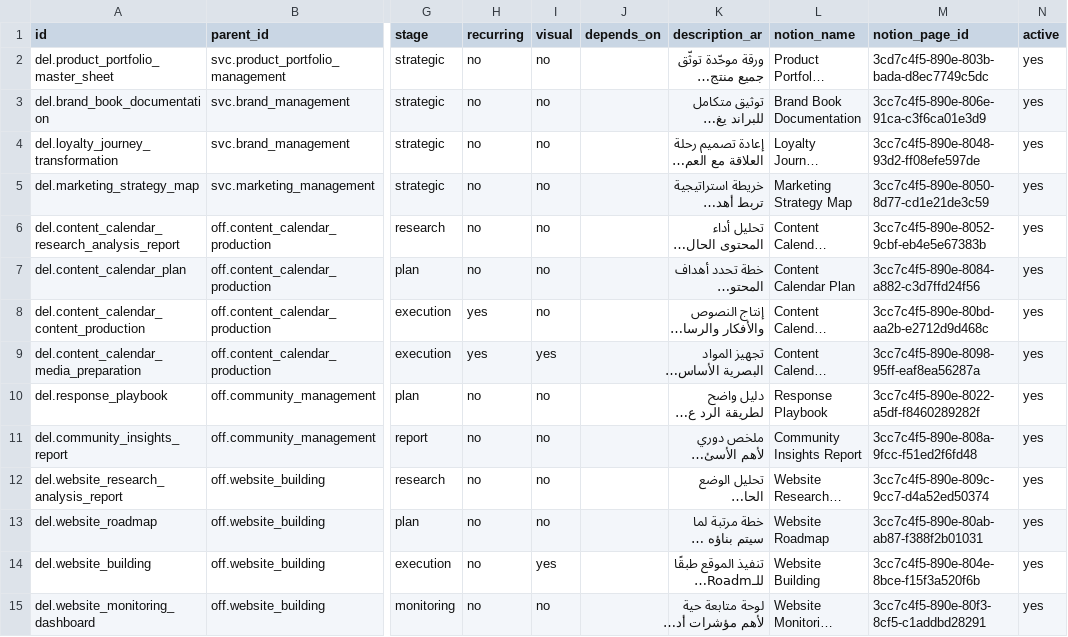
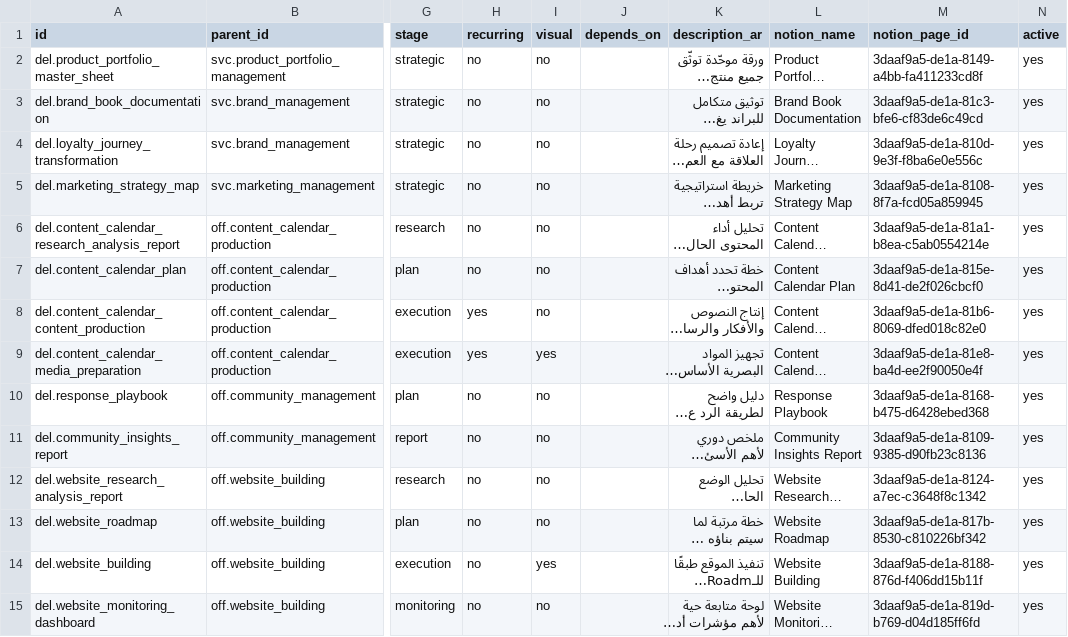
Before and after one commit to technopanel-systems/al-marketer-automation, a CSV file: catalog/csv/deliverables.csv, drawn as a sheet; only a part is shown, gaps mark what is left out; long unchanged cells end in …; the diff covers the shown part only; the diff names each change by its address in the sheet, - before the commit and + after, or states it on an @@ line.

```diff
--- a/catalog/csv/deliverables.csv
+++ b/catalog/csv/deliverables.csv
-M2 (notion_page_id): 3cd7c4f5-890e-803b-bada-d8ec7749c5dc
+M2 (notion_page_id): 3daaf9a5-de1a-8149-a4bb-fa411233cd8f
-M3 (notion_page_id): 3cc7c4f5-890e-806e-91ca-c3f6ca01e3d9
+M3 (notion_page_id): 3daaf9a5-de1a-81c3-bfe6-cf83de6c49cd
-M4 (notion_page_id): 3cc7c4f5-890e-8048-93d2-ff08efe597de
+M4 (notion_page_id): 3daaf9a5-de1a-810d-9e3f-f8ba6e0e556c
-M5 (notion_page_id): 3cc7c4f5-890e-8050-8d77-cd1e21de3c59
+M5 (notion_page_id): 3daaf9a5-de1a-8108-8f7a-fcd05a859945
-M6 (notion_page_id): 3cc7c4f5-890e-8052-9cbf-eb4e5e67383b
+M6 (notion_page_id): 3daaf9a5-de1a-81a1-b8ea-c5ab0554214e
-M7 (notion_page_id): 3cc7c4f5-890e-8084-a882-c3d7ffd24f56
+M7 (notion_page_id): 3daaf9a5-de1a-815e-8d41-de2f026cbcf0
-M8 (notion_page_id): 3cc7c4f5-890e-80bd-aa2b-e2712d9d468c
+M8 (notion_page_id): 3daaf9a5-de1a-81b6-8069-dfed018c82e0
-M9 (notion_page_id): 3cc7c4f5-890e-8098-95ff-eaf8ea56287a
+M9 (notion_page_id): 3daaf9a5-de1a-81e8-ba4d-ee2f90050e4f
-M10 (notion_page_id): 3cc7c4f5-890e-8022-a5df-f8460289282f
+M10 (notion_page_id): 3daaf9a5-de1a-8168-b475-d6428ebed368
-M11 (notion_page_id): 3cc7c4f5-890e-808a-9fcc-f51ed2f6fd48
+M11 (notion_page_id): 3daaf9a5-de1a-8109-9385-d90fb23c8136
-M12 (notion_page_id): 3cc7c4f5-890e-809c-9cc7-d4a52ed50374
+M12 (notion_page_id): 3daaf9a5-de1a-8124-a7ec-c3648f8c1342
-M13 (notion_page_id): 3cc7c4f5-890e-80ab-ab87-f388f2b01031
+M13 (notion_page_id): 3daaf9a5-de1a-817b-8530-c810226bf342
-M14 (notion_page_id): 3cc7c4f5-890e-804e-8bce-f15f3a520f6b
+M14 (notion_page_id): 3daaf9a5-de1a-8188-876d-f406dd15b11f
-M15 (notion_page_id): 3cc7c4f5-890e-80f3-8cf5-c1addbd28291
+M15 (notion_page_id): 3daaf9a5-de1a-819d-b769-d04d185ff6fd
```
Also changed, not shown: 36 edited cells elsewhere in this file, catalog/csv/offerings.csv, catalog/csv/services.csv, 9 other files.
